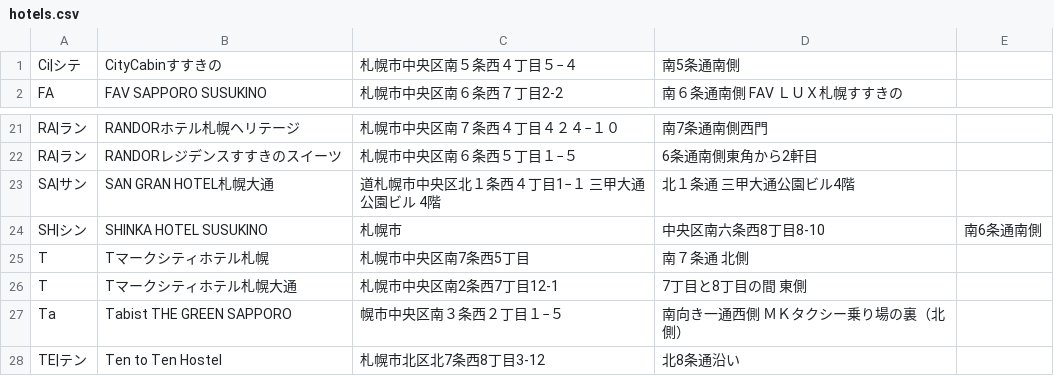
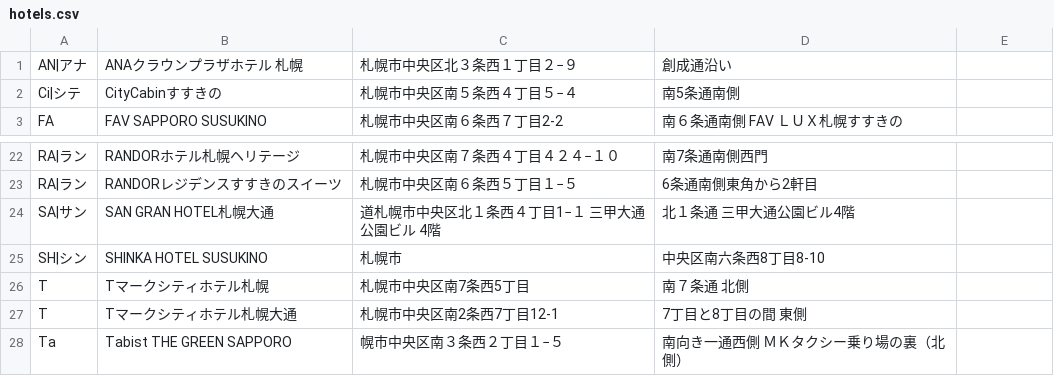
Before and after one commit to mjmu-web/sapporo_hotel_list, a CSV file: data/hotels.csv, drawn as a sheet; only a part is shown, gaps mark what is left out; the shorter side is filled out with more unchanged rows.

Commit message:
Update hotels.csv from admin panel

```diff
--- a/data/hotels.csv
+++ b/data/hotels.csv
@@ -1 +1,2 @@
+AN|アナ,ANAクラウンプラザホテル 札幌,札幌市中央区北３条西１丁目２−９,創成通沿い
 Ci|シテ,CityCabinすすきの,札幌市中央区南５条西４丁目５−４,南5条通南側
@@ -23,3 +24,3 @@ RA|ラン,RANDORレジデンスすすきのスイーツ,札幌市中央区南６
 SA|サン,SAN GRAN HOTEL札幌大通,道札幌市中央区北１条西４丁目1−１ 三甲大通公園ビル 4階,北１条通　三甲大通公園ビル4階
-SH|シン,SHINKA HOTEL SUSUKINO,札幌市,中央区南六条西8丁目8-10,南6条通南側
+SH|シン,SHINKA HOTEL SUSUKINO,札幌市,中央区南六条西8丁目8-10
 T,Tマークシティホテル札幌,札幌市中央区南7条西5丁目,南７条通　北側
```
